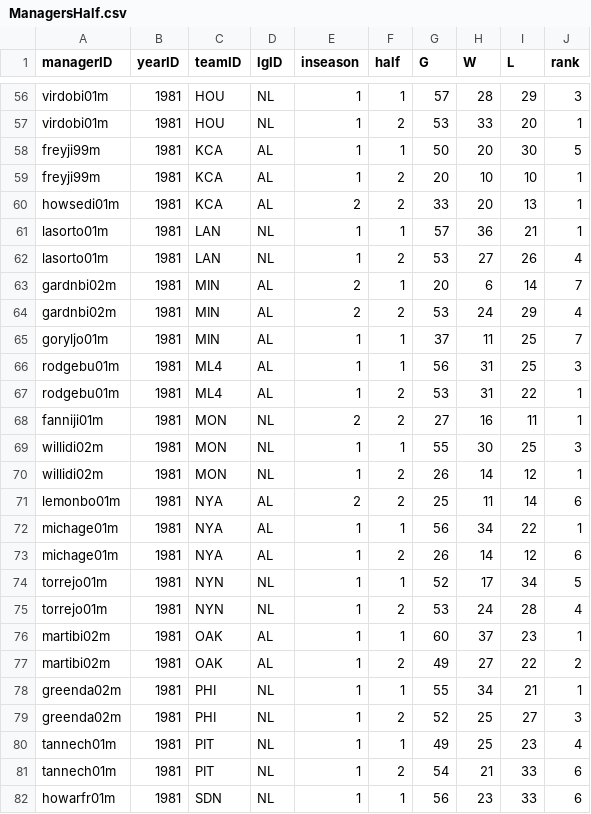
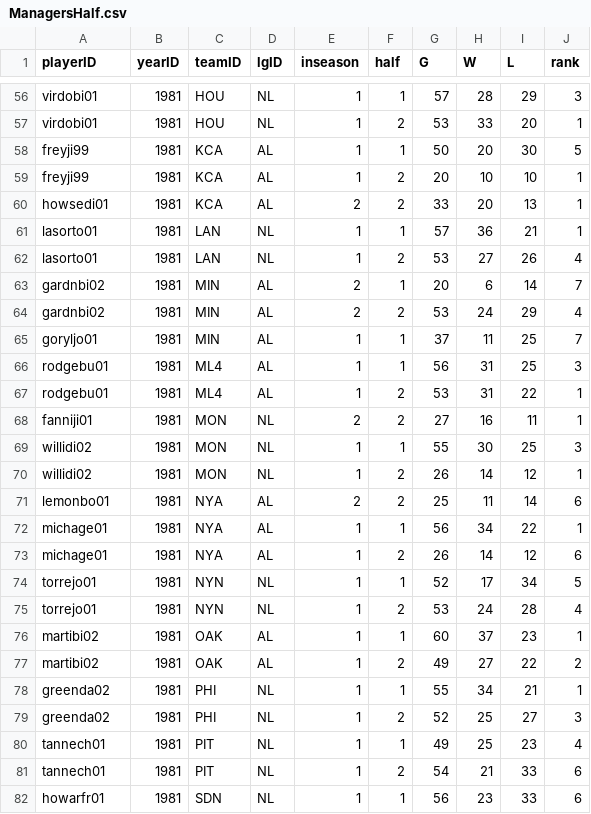
Before and after one commit to CommitCrewDB/CommitCrew, a CSV file: csv/ManagersHalf.csv, drawn as a sheet; only a part is shown, gaps mark what is left out; the diff covers the shown part only; the diff names each change by its address in the sheet, - before the commit and + after, or states it on an @@ line.

```diff
--- a/csv/ManagersHalf.csv
+++ b/csv/ManagersHalf.csv
-A1: managerID
+A1: playerID
-A56:A57 (playerID): virdobi01m
+A56:A57 (playerID): virdobi01
-A58:A59 (playerID): freyji99m
+A58:A59 (playerID): freyji99
-A60 (playerID): howsedi01m
+A60 (playerID): howsedi01
-A61:A62 (playerID): lasorto01m
+A61:A62 (playerID): lasorto01
-A63:A64 (playerID): gardnbi02m
+A63:A64 (playerID): gardnbi02
-A65 (playerID): goryljo01m
+A65 (playerID): goryljo01
-A66:A67 (playerID): rodgebu01m
+A66:A67 (playerID): rodgebu01
-A68 (playerID): fanniji01m
+A68 (playerID): fanniji01
-A69:A70 (playerID): willidi02m
+A69:A70 (playerID): willidi02
-A71 (playerID): lemonbo01m
+A71 (playerID): lemonbo01
-A72:A73 (playerID): michage01m
+A72:A73 (playerID): michage01
-A74:A75 (playerID): torrejo01m
+A74:A75 (playerID): torrejo01
-A76:A77 (playerID): martibi02m
+A76:A77 (playerID): martibi02
-A78:A79 (playerID): greenda02m
+A78:A79 (playerID): greenda02
-A80:A81 (playerID): tannech01m
+A80:A81 (playerID): tannech01
-A82 (playerID): howarfr01m
+A82 (playerID): howarfr01
```
Also changed, not shown: 70 edited cells elsewhere in this file, csv/AwardsManagers.csv, csv/SeriesPost.csv, 21 other files.
